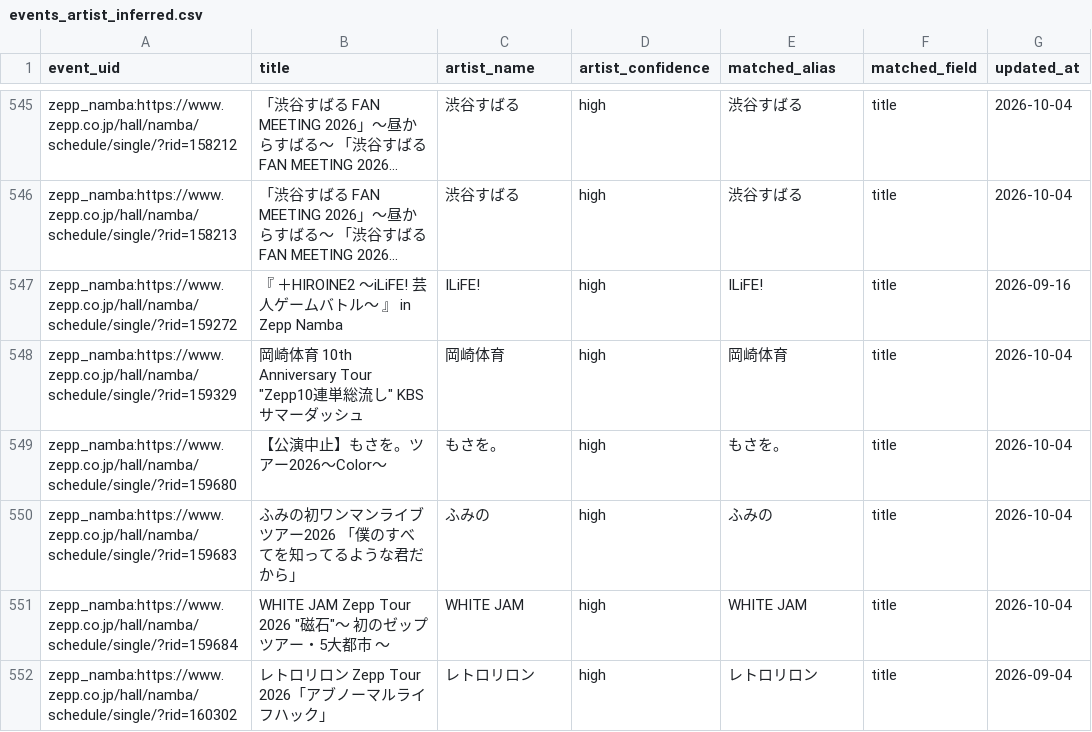
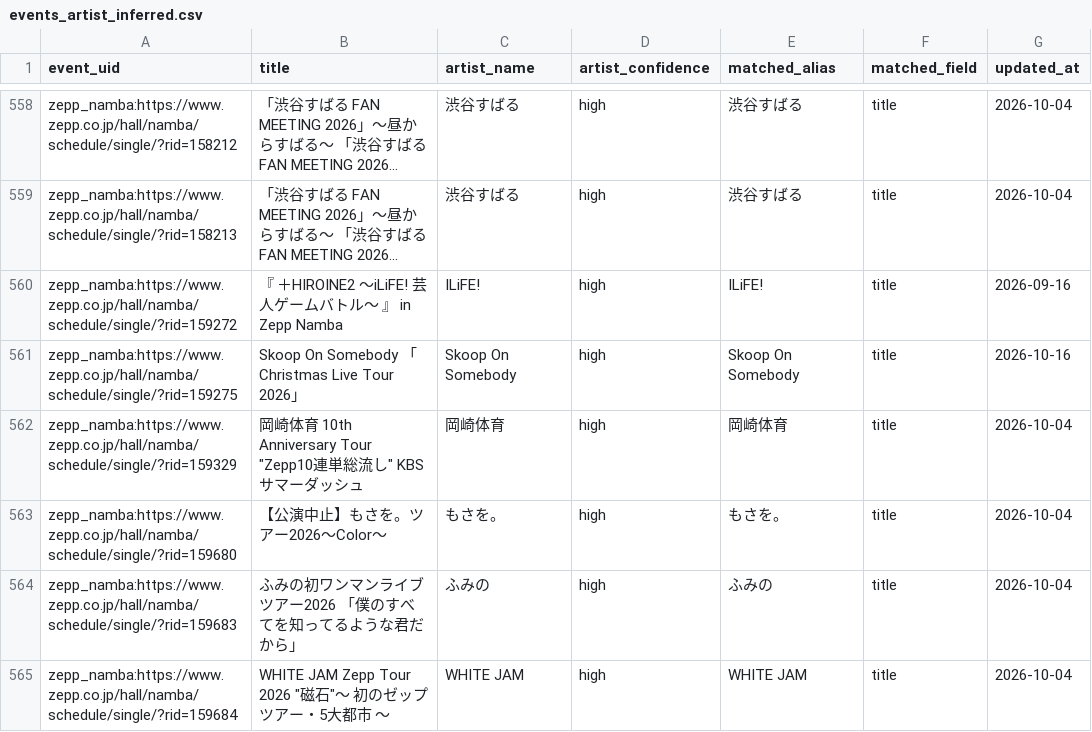
Before and after one commit to NemuKei/market-stats-viewer, a CSV file: data/events_artist_inferred.csv, drawn as a sheet; only a part is shown, gaps mark what is left out; the shorter side is filled out with more unchanged rows; long unchanged cells end in …; the diff covers the shown part only; the diff names each change by its address in the sheet, - before the commit and + after, or states it on an @@ line.

```diff
--- a/data/events_artist_inferred.csv
+++ b/data/events_artist_inferred.csv
+row 561: zepp_namba:https://www.zepp.co.jp/hall/namba/schedule/single/?rid=159275 | Skoop On Somebody 「Christmas Live Tour 2026」 | Skoop On Somebody | high | Skoop On Somebody | title | 2026-10-16
```
Also changed, not shown: 17 added rows elsewhere in this file, 2 other files.
